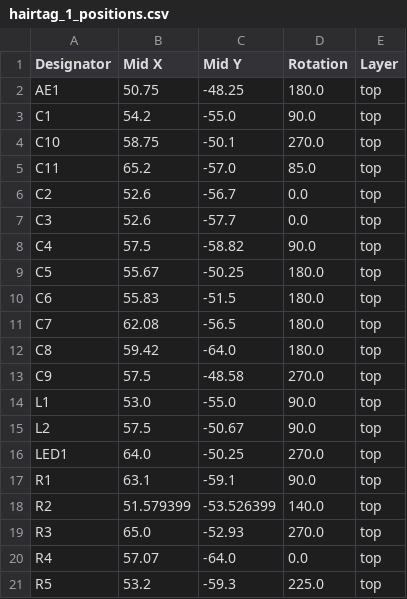
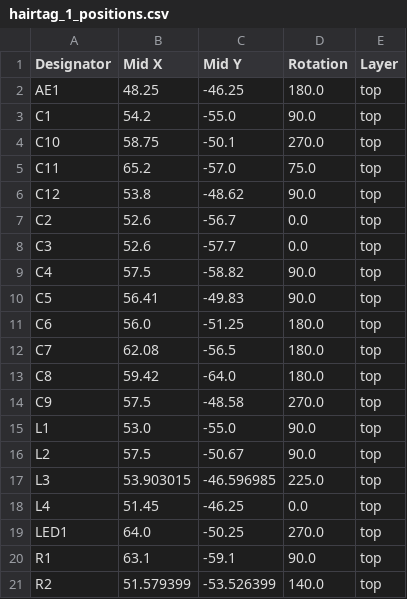
Before and after one commit to JBlitzar/hairtag, a CSV file: PCB/hairtag/production_real/hairtag_1_positions.csv, drawn as a sheet; only a part is shown; the shorter side is filled out with more unchanged rows.

```diff
--- a/PCB/hairtag/production_real/hairtag_1_positions.csv
+++ b/PCB/hairtag/production_real/hairtag_1_positions.csv
@@ -1,6 +1,7 @@
 Designator,Mid X,Mid Y,Rotation,Layer
-AE1,50.75,-48.25,180.0,top
+AE1,48.25,-46.25,180.0,top
 C1,54.2,-55.0,90.0,top
 C10,58.75,-50.1,270.0,top
-C11,65.2,-57.0,85.0,top
+C11,65.2,-57.0,75.0,top
+C12,53.8,-48.62,90.0,top
 C2,52.6,-56.7,0.0,top
@@ -8,4 +9,4 @@ C3,52.6,-57.7,0.0,top
 C4,57.5,-58.82,90.0,top
-C5,55.67,-50.25,180.0,top
-C6,55.83,-51.5,180.0,top
+C5,56.41,-49.83,90.0,top
+C6,56.0,-51.25,180.0,top
 C7,62.08,-56.5,180.0,top
@@ -15,2 +16,4 @@ L1,53.0,-55.0,90.0,top
 L2,57.5,-50.67,90.0,top
+L3,53.903015,-46.596985,225.0,top
+L4,51.45,-46.25,0.0,top
 LED1,64.0,-50.25,270.0,top
```
Also changed, not shown: PCB/hairtag/production_real/hairtag_1_bom.csv, 8 other files.
